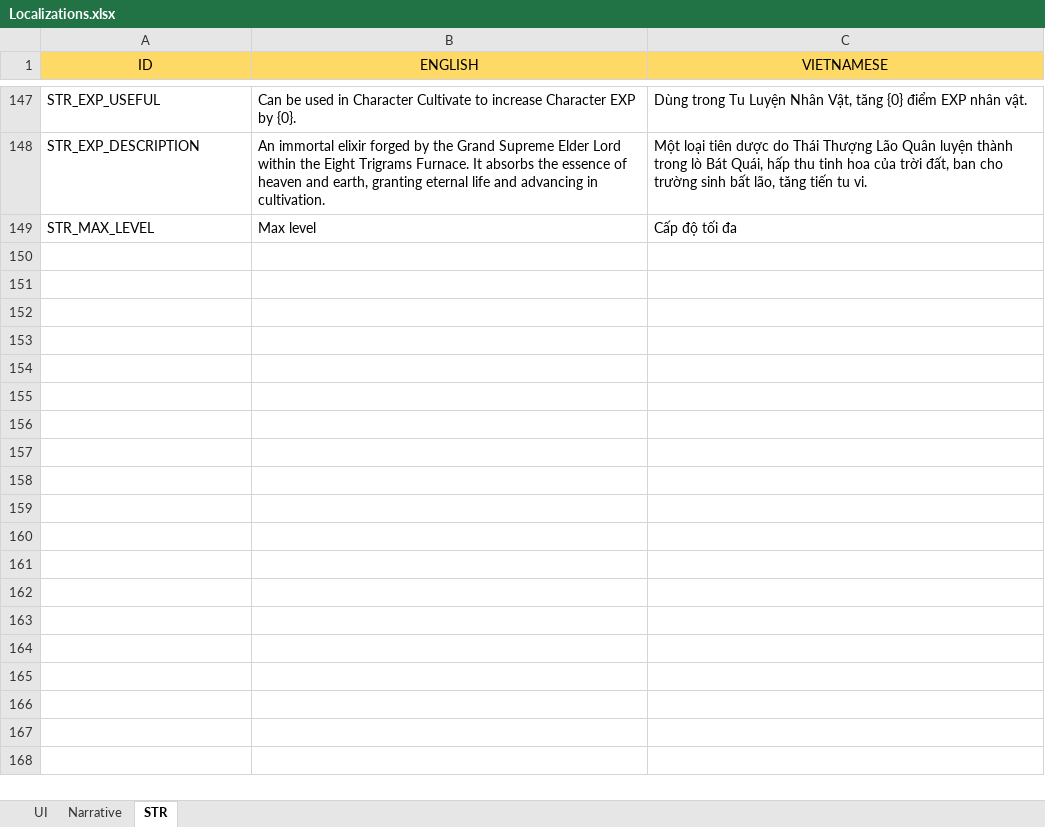
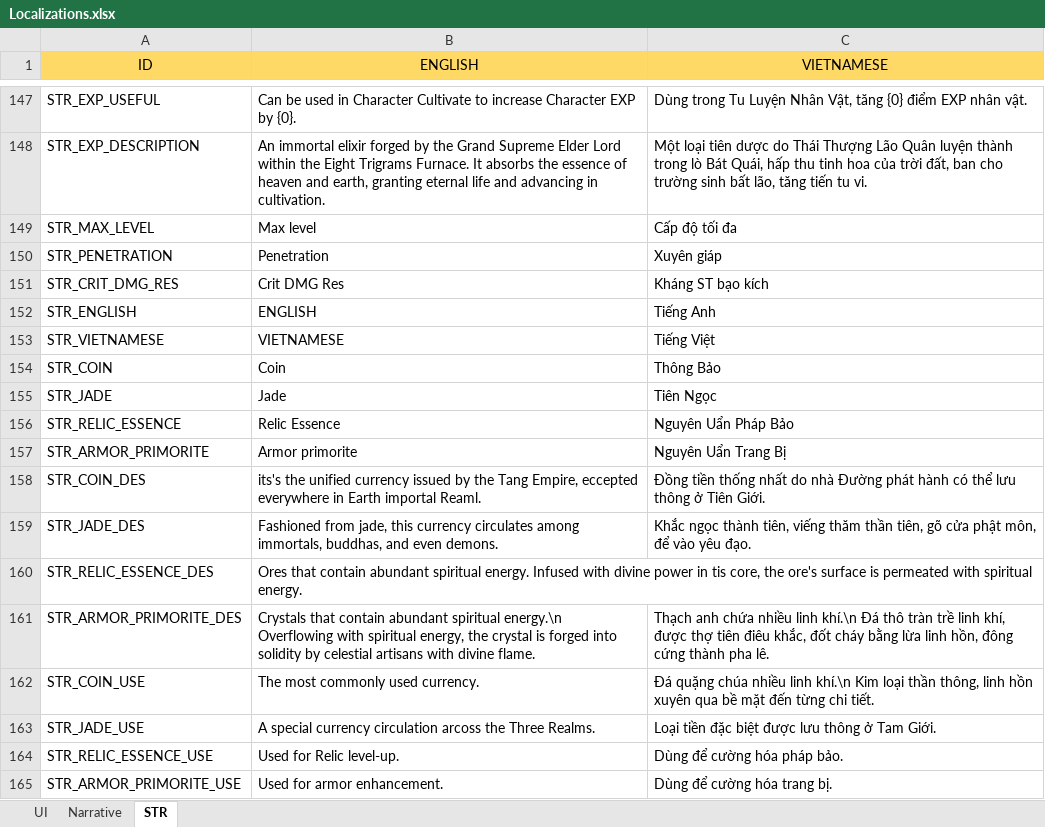
Before and after one commit to NhacPhi/MyTemplate, an Excel workbook: Assets/Data/Localizations.xlsx, sheet STR, drawn as a sheet; only a part is shown, gaps mark what is left out; values as stored, in another font and other column widths than the file's, no borders; the diff names each change by its address in the sheet, - before the commit and + after, or states it on an @@ line.

```diff
--- a/Assets/Data/Localizations.xlsx (sheet STR)
+++ b/Assets/Data/Localizations.xlsx (sheet STR)
+row 150: STR_PENETRATION | Penetration | Xuyên giáp
+row 151: STR_CRIT_DMG_RES | Crit DMG Res | Kháng ST bạo kích
+row 152: STR_ENGLISH | ENGLISH | Tiếng Anh
+row 153: STR_VIETNAMESE | VIETNAMESE | Tiếng Việt
+row 154: STR_COIN | Coin | Thông Bảo
+row 155: STR_JADE | Jade | Tiên Ngọc
+row 156: STR_RELIC_ESSENCE | Relic Essence | Nguyên Uẩn Pháp Bảo
+row 157: STR_ARMOR_PRIMORITE | Armor primorite | Nguyên Uẩn Trang Bị
+row 158: STR_COIN_DES | its's the unified currency issued by the Tang Empire, eccepted everywhere in Earth importal Reaml. | Đồng tiền thống nhất do nhà Đường phát hành có thể lưu thông ở Tiên Giới.
+row 159: STR_JADE_DES | Fashioned from jade, this currency circulates among immortals, buddhas, and even demons. | Khắc ngọc thành tiên, viếng thăm thần tiên, gõ cửa phật môn, để vào yêu đạo.
+row 160: STR_RELIC_ESSENCE_DES | Ores that contain abundant spiritual energy. Infused with divine power in tis core, the ore's surface is permeated with spiritual energy.
+row 161: STR_ARMOR_PRIMORITE_DES | Crystals that contain abundant spiritual energy.\n Overflowing with spiritual energy, the crystal is forged into solidity by celestial artisans with divine flame. | Thạch anh chứa nhiều linh khí.\n Đá thô tràn trề linh khí, được thợ tiên điêu khắc, đốt cháy bằng lừa linh hồn, đông cứng thành pha lê.
+row 162: STR_COIN_USE | The most commonly used currency. | Đá quặng chúa nhiều linh khí.\n Kim loại thần thông, linh hồn xuyên qua bề mặt đến từng chi tiết.
+row 163: STR_JADE_USE | A special currency circulation arcoss the Three Realms. | Loại tiền đặc biệt được lưu thông ở Tam Giới.
+row 164: STR_RELIC_ESSENCE_USE | Used for Relic level-up. | Dùng để cường hóa pháp bảo.
+row 165: STR_ARMOR_PRIMORITE_USE | Used for armor enhancement. | Dùng để cường hóa trang bị.
```
Also changed, not shown: sheet UI, Assets/Data/GameConfig.xlsx, 33 other files.
